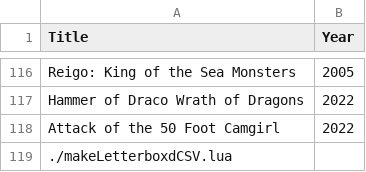
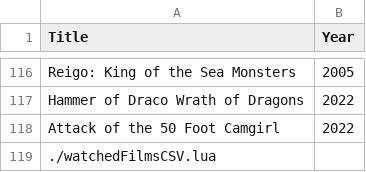
Before and after one commit to HumbleSolipsist/kaiju-tier-list, a CSV file: watchedFilms.csv (was letterboxd.csv), drawn as a sheet; only a part is shown, gaps mark what is left out.

Commit message:
adjust csv generation to add a file with unwatched films as well

```diff
--- a/letterboxd.csv
+++ b/watchedFilms.csv
@@ -118,2 +118,2 @@ Title, Year
 "Attack of the 50 Foot Camgirl",2022
-./makeLetterboxdCSV.lua
+./watchedFilmsCSV.lua
```
Also changed, not shown: 5 other files.
